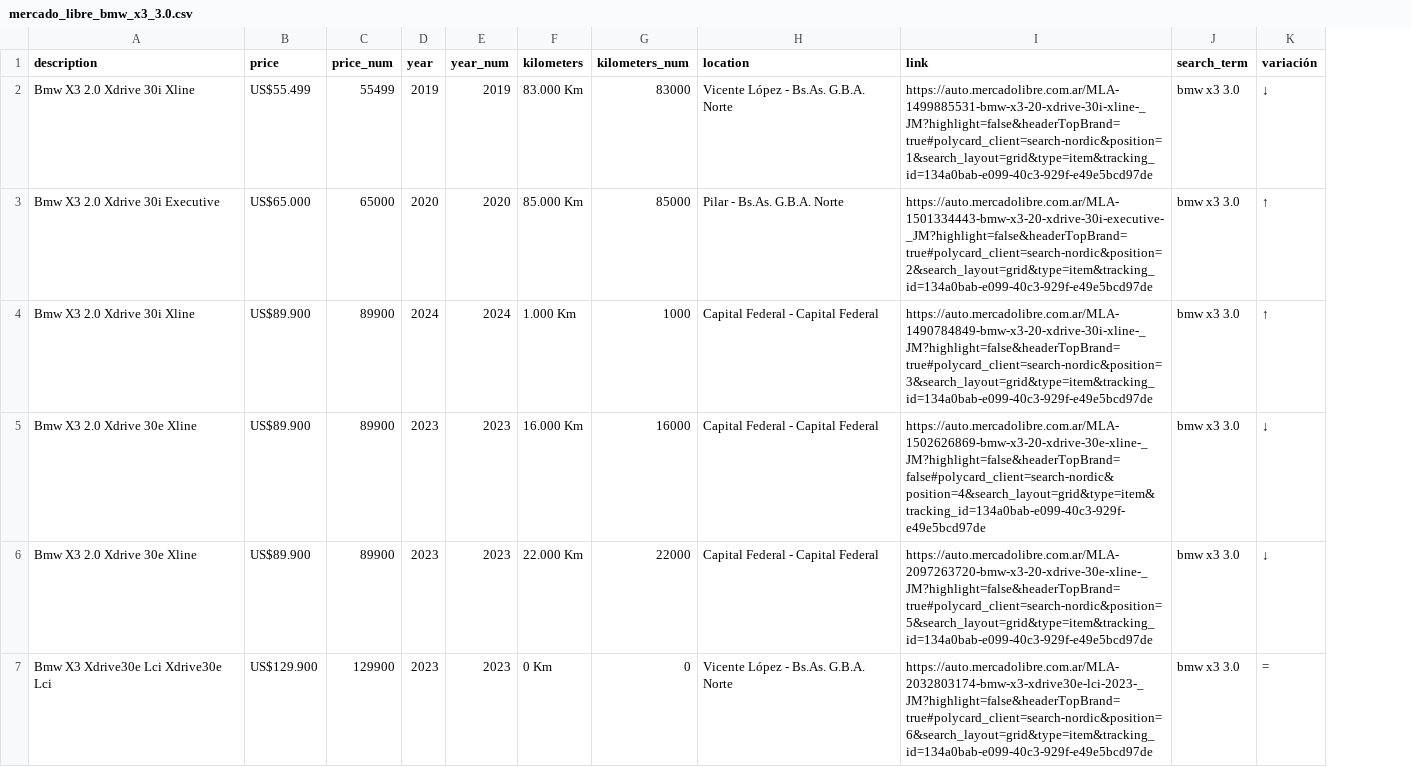
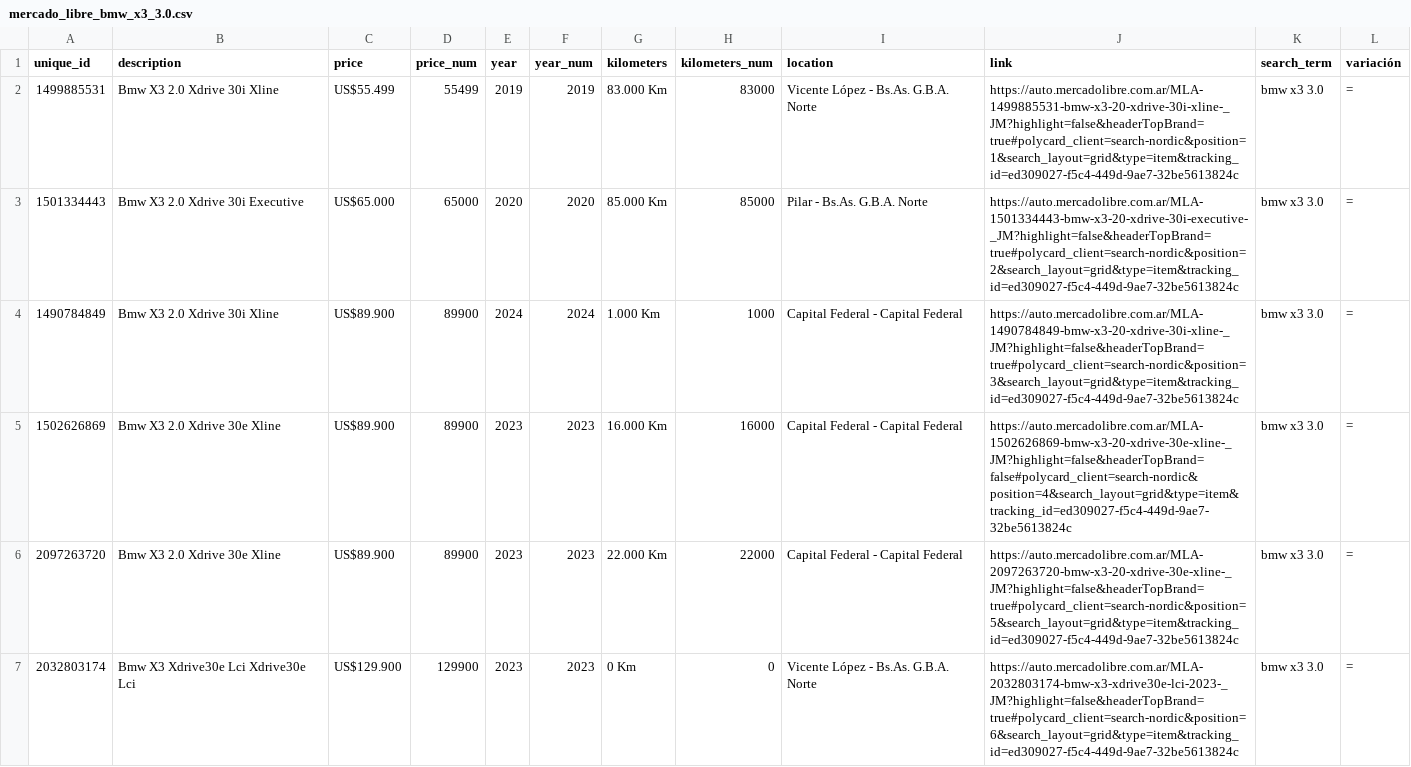
Before and after one commit to skylinecodeworks/mercadolibre_search, a CSV file: mercado_libre_bmw_x3_3.0.csv, drawn as a sheet; only a part is shown; addresses are those after the commit; the diff covers the shown part only; the diff names each change by its address in the sheet, - before the commit and + after, or states it on an @@ line.

```diff
--- a/mercado_libre_bmw_x3_3.0.csv
+++ b/mercado_libre_bmw_x3_3.0.csv
+column A (unique_id), rows 2-7: 1499885531 | 1501334443 | 1490784849 | 1502626869 | 2097263720 | 2032803174
-J2 (link): https://auto.mercadolibre.com.ar/MLA-1499885531-bmw-x3-20-xdrive-30i-xline-_JM?highlight=false&headerTopBrand=true#polycard_client=search-nordic&position=1&search_layout=grid&type=item&tracking_id=134a0bab-e099-40c3-929f-e49e5bcd97de
+J2 (link): https://auto.mercadolibre.com.ar/MLA-1499885531-bmw-x3-20-xdrive-30i-xline-_JM?highlight=false&headerTopBrand=true#polycard_client=search-nordic&position=1&search_layout=grid&type=item&tracking_id=ed309027-f5c4-449d-9ae7-32be5613824c
-L2 (variación): ↓
+L2 (variación): =
-J3 (link): https://auto.mercadolibre.com.ar/MLA-1501334443-bmw-x3-20-xdrive-30i-executive-_JM?highlight=false&headerTopBrand=true#polycard_client=search-nordic&position=2&search_layout=grid&type=item&tracking_id=134a0bab-e099-40c3-929f-e49e5bcd97de
+J3 (link): https://auto.mercadolibre.com.ar/MLA-1501334443-bmw-x3-20-xdrive-30i-executive-_JM?highlight=false&headerTopBrand=true#polycard_client=search-nordic&position=2&search_layout=grid&type=item&tracking_id=ed309027-f5c4-449d-9ae7-32be5613824c
-L3:L4 (variación): ↑
+L3:L4 (variación): =
-J4 (link): https://auto.mercadolibre.com.ar/MLA-1490784849-bmw-x3-20-xdrive-30i-xline-_JM?highlight=false&headerTopBrand=true#polycard_client=search-nordic&position=3&search_layout=grid&type=item&tracking_id=134a0bab-e099-40c3-929f-e49e5bcd97de
+J4 (link): https://auto.mercadolibre.com.ar/MLA-1490784849-bmw-x3-20-xdrive-30i-xline-_JM?highlight=false&headerTopBrand=true#polycard_client=search-nordic&position=3&search_layout=grid&type=item&tracking_id=ed309027-f5c4-449d-9ae7-32be5613824c
-J5 (link): https://auto.mercadolibre.com.ar/MLA-1502626869-bmw-x3-20-xdrive-30e-xline-_JM?highlight=false&headerTopBrand=false#polycard_client=search-nordic&position=4&search_layout=grid&type=item&tracking_id=134a0bab-e099-40c3-929f-e49e5bcd97de
+J5 (link): https://auto.mercadolibre.com.ar/MLA-1502626869-bmw-x3-20-xdrive-30e-xline-_JM?highlight=false&headerTopBrand=false#polycard_client=search-nordic&position=4&search_layout=grid&type=item&tracking_id=ed309027-f5c4-449d-9ae7-32be5613824c
-L5:L6 (variación): ↓
+L5:L6 (variación): =
-J6 (link): https://auto.mercadolibre.com.ar/MLA-2097263720-bmw-x3-20-xdrive-30e-xline-_JM?highlight=false&headerTopBrand=true#polycard_client=search-nordic&position=5&search_layout=grid&type=item&tracking_id=134a0bab-e099-40c3-929f-e49e5bcd97de
+J6 (link): https://auto.mercadolibre.com.ar/MLA-2097263720-bmw-x3-20-xdrive-30e-xline-_JM?highlight=false&headerTopBrand=true#polycard_client=search-nordic&position=5&search_layout=grid&type=item&tracking_id=ed309027-f5c4-449d-9ae7-32be5613824c
-J7 (link): https://auto.mercadolibre.com.ar/MLA-2032803174-bmw-x3-xdrive30e-lci-2023-_JM?highlight=false&headerTopBrand=true#polycard_client=search-nordic&position=6&search_layout=grid&type=item&tracking_id=134a0bab-e099-40c3-929f-e49e5bcd97de
+J7 (link): https://auto.mercadolibre.com.ar/MLA-2032803174-bmw-x3-xdrive30e-lci-2023-_JM?highlight=false&headerTopBrand=true#polycard_client=search-nordic&position=6&search_layout=grid&type=item&tracking_id=ed309027-f5c4-449d-9ae7-32be5613824c
```
Also changed, not shown: 112 edited cells elsewhere in this file, 1 other file.
